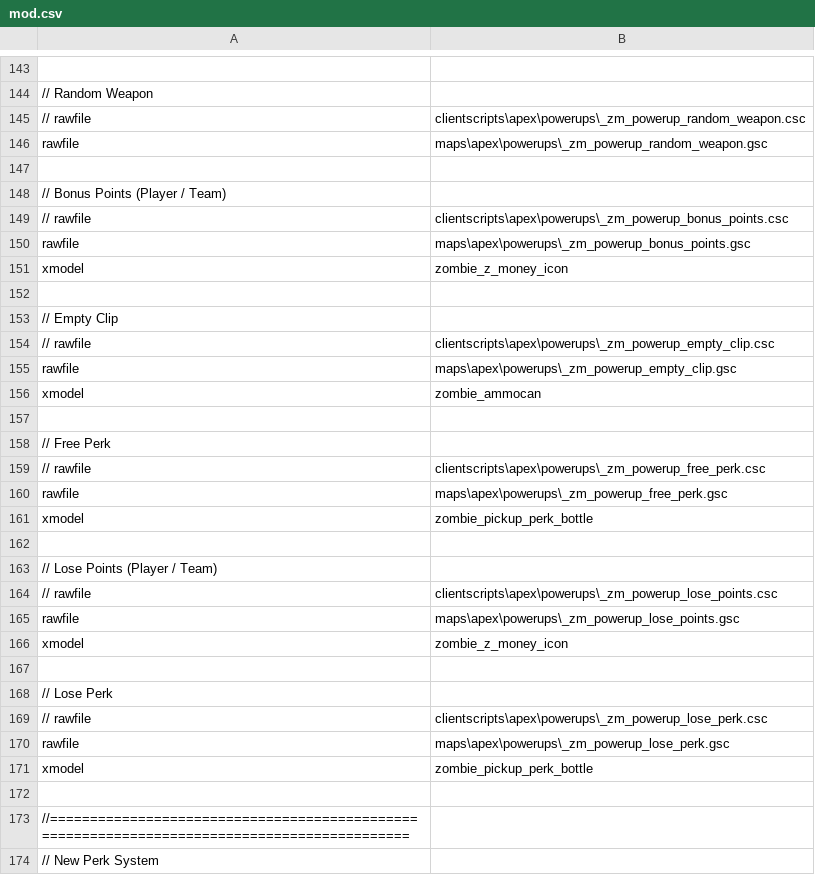
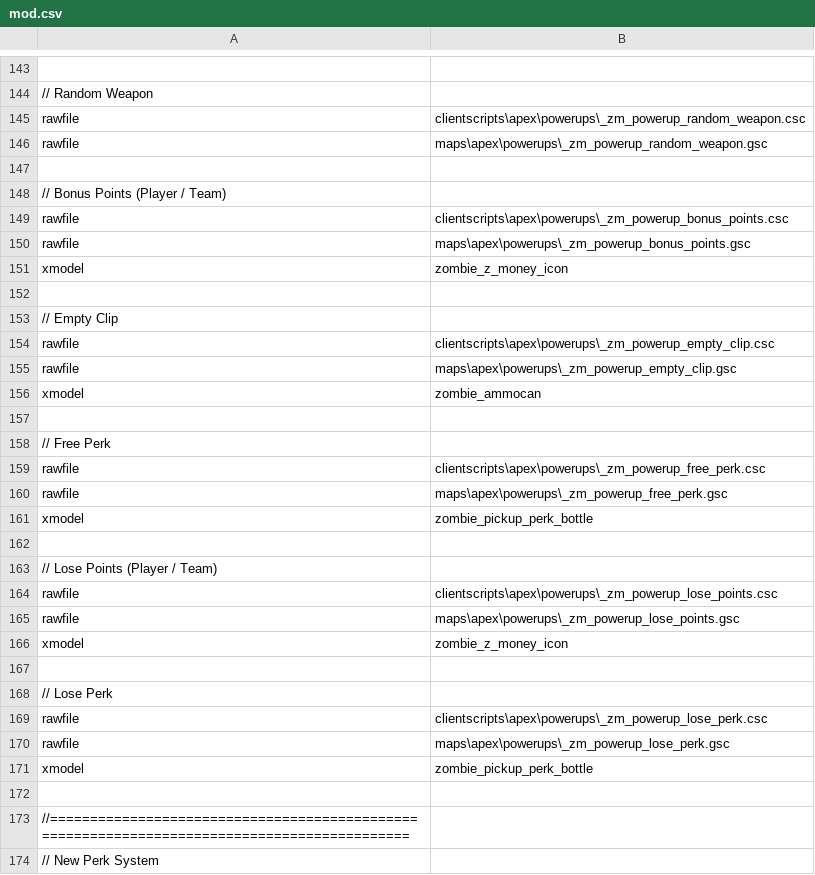
Before and after one commit to zanderlx/T7-Mod, a CSV file: mod.csv, drawn as a sheet; only a part is shown, gaps mark what is left out; the diff covers the shown part only; the diff names each change by its address in the sheet, - before the commit and + after, or states it on an @@ line.

```diff
--- a/mod.csv
+++ b/mod.csv
-A145: // rawfile
+A145: rawfile
-A149: // rawfile
+A149: rawfile
-A154: // rawfile
+A154: rawfile
-A159: // rawfile
+A159: rawfile
-A164: // rawfile
+A164: rawfile
-A169: // rawfile
+A169: rawfile
```
Also changed, not shown: 12 edited cells elsewhere in this file, 24 other files.
